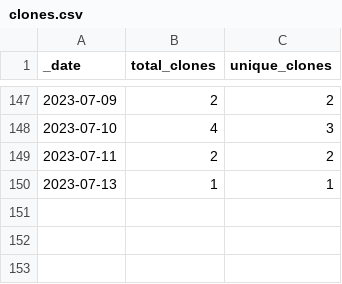
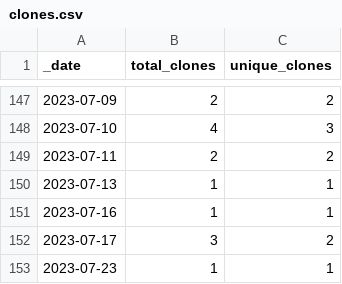
Before and after one commit to roberts-farm-of-ideas/13, a CSV file: traffic/clones.csv, drawn as a sheet; only a part is shown, gaps mark what is left out; the diff names each change by its address in the sheet, - before the commit and + after, or states it on an @@ line.

Commit message:
GitHub traffic

```diff
--- a/traffic/clones.csv
+++ b/traffic/clones.csv
+row 151: 2023-07-16 | 1 | 1
+row 152: 2023-07-17 | 3 | 2
+row 153: 2023-07-23 | 1 | 1
```
Also changed, not shown: 1 other file.
